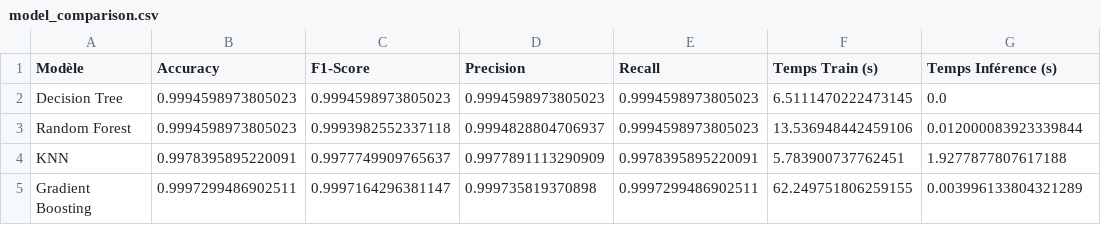
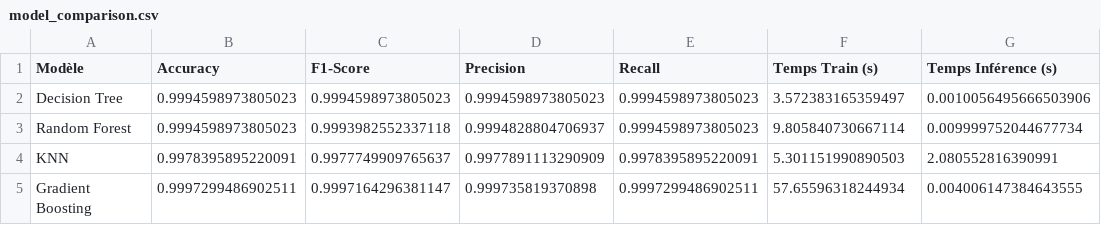
Before and after one commit to mathysfrc/AlgoIA, a CSV file: models/model_comparison.csv, drawn as a sheet.

Commit message:
Optimize new model

```diff
--- a/models/model_comparison.csv
+++ b/models/model_comparison.csv
@@ -1,5 +1,5 @@
 Modèle,Accuracy,F1-Score,Precision,Recall,Temps Train (s),Temps Inférence (s)
-Decision Tree,0.9994598973805023,0.9994598973805023,0.9994598973805023,0.9994598973805023,6.5111470222473145,0.0
-Random Forest,0.9994598973805023,0.9993982552337118,0.9994828804706937,0.9994598973805023,13.536948442459106,0.012000083923339844
-KNN,0.9978395895220091,0.9977749909765637,0.9977891113290909,0.9978395895220091,5.783900737762451,1.9277877807617188
-Gradient Boosting,0.9997299486902511,0.9997164296381147,0.999735819370898,0.9997299486902511,62.249751806259155,0.003996133804321289
+Decision Tree,0.9994598973805023,0.9994598973805023,0.9994598973805023,0.9994598973805023,3.572383165359497,0.0010056495666503906
+Random Forest,0.9994598973805023,0.9993982552337118,0.9994828804706937,0.9994598973805023,9.805840730667114,0.009999752044677734
+KNN,0.9978395895220091,0.9977749909765637,0.9977891113290909,0.9978395895220091,5.301151990890503,2.080552816390991
+Gradient Boosting,0.9997299486902511,0.9997164296381147,0.999735819370898,0.9997299486902511,57.65596318244934,0.004006147384643555
```
Also changed, not shown: 5 other files.
